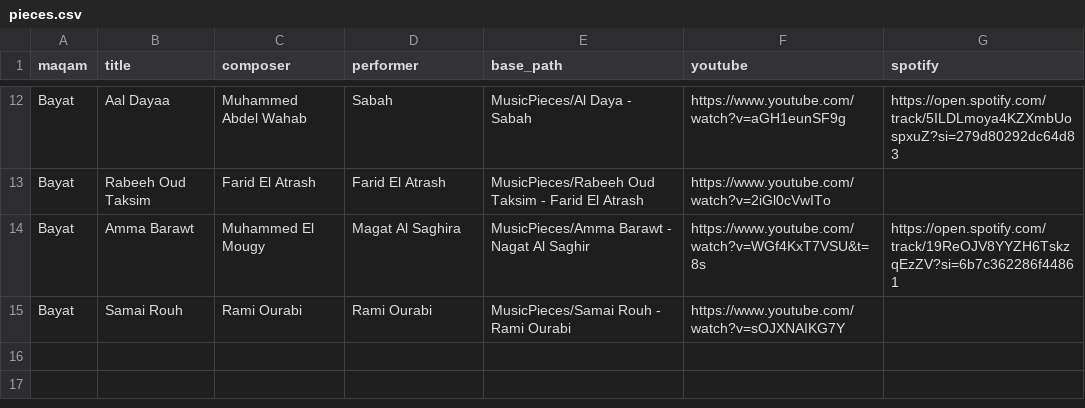
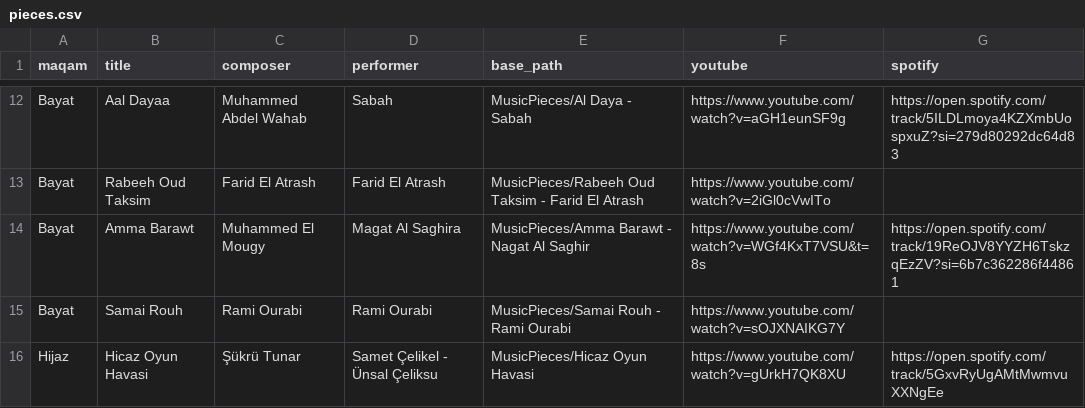
Before and after one commit to KaplanShmulik/Maqam-based-Play-List, a CSV file: pieces.csv, drawn as a sheet; only a part is shown, gaps mark what is left out; the diff names each change by its address in the sheet, - before the commit and + after, or states it on an @@ line.

Commit message:
Hicaz Oyun Havasi

```diff
--- a/pieces.csv
+++ b/pieces.csv
+row 16: Hijaz | Hicaz Oyun Havasi | Şükrü Tunar | Samet Çelikel - Ünsal Çeliksu | MusicPieces/Hicaz Oyun Havasi | https://www.youtube.com/watch?v=gUrkH7QK8XU | https://open.spotify.com/track/5GxvRyUgAMtMwmvuXXNgEe
```
Also changed, not shown: 4 other files.
